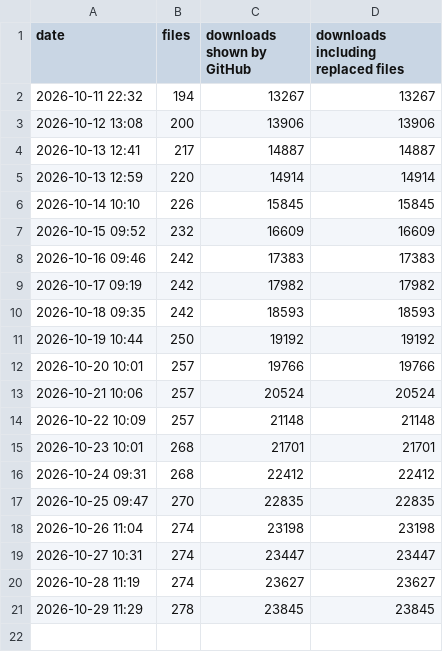
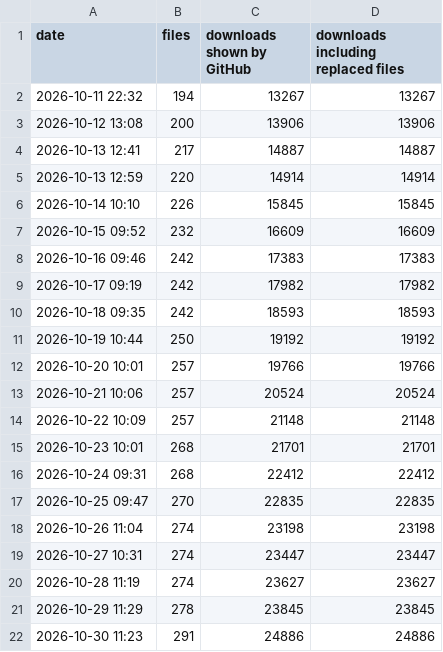
Before and after one commit to zgauthier2000/fsr4-shader-performance-overrides, a CSV file: runs.csv, drawn as a sheet.

```diff
--- a/runs.csv
+++ b/runs.csv
@@ -21 +21,2 @@ date,files,downloads shown by GitHub,downloads including replaced files
 2026-10-29 11:29,278,23845,23845
+2026-10-30 11:23,291,24886,24886
```
Also changed, not shown: 4 other files.
